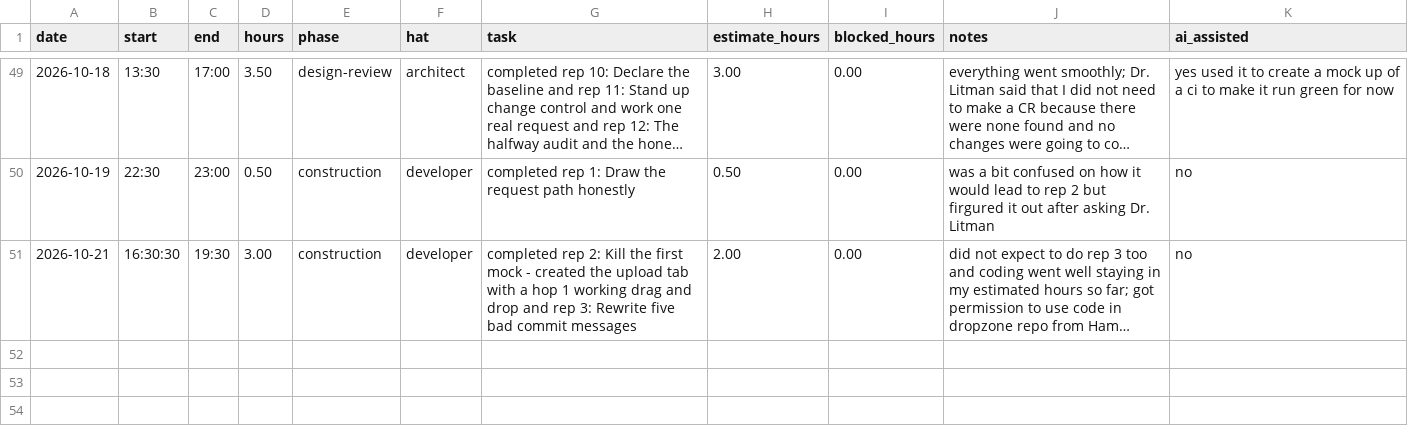
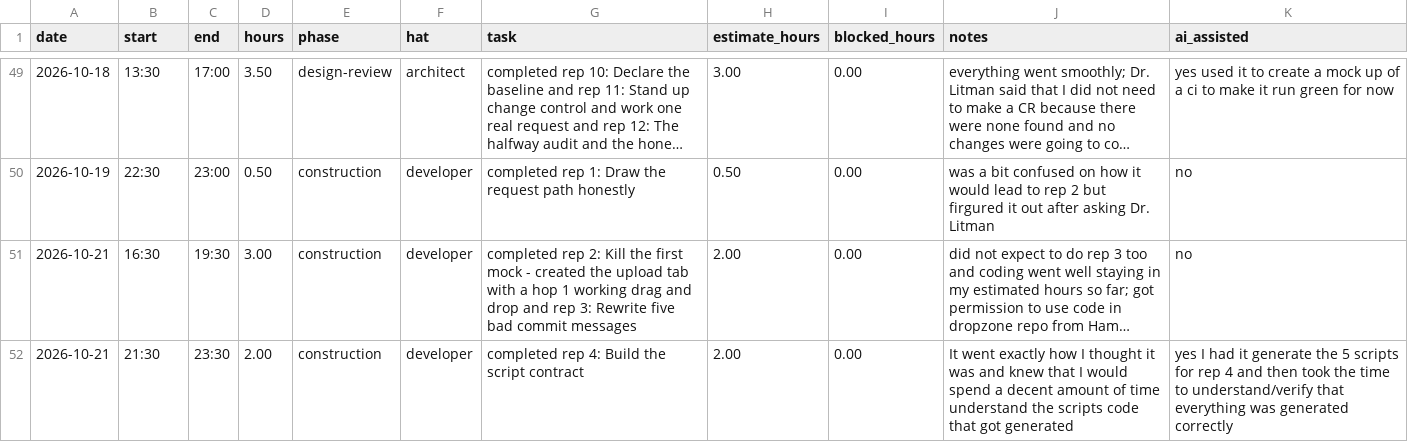
Before and after one commit to thelastroses/capstone, a CSV file: docs/hours-log.csv, drawn as a sheet; only a part is shown, gaps mark what is left out; long unchanged cells end in …; the diff names each change by its address in the sheet, - before the commit and + after, or states it on an @@ line.

Commit message:
Completed rep 4: Build the script contract for Week 9

```diff
--- a/docs/hours-log.csv
+++ b/docs/hours-log.csv
-B51 (start): 16:30:30
+B51 (start): 16:30
+row 52: 2026-10-21 | 21:30 | 23:30 | 2.00 | construction | developer | completed rep 4: Build the script contract | 2.00 | 0.00 | It went exactly how I thought it was and knew that I would spend a decent amount of time understand the scripts code that got generated | yes I had it generate the 5 scripts for rep 4 and then took the time to understand/verify that everything was generated correctly
```
Also changed, not shown: 13 other files.
